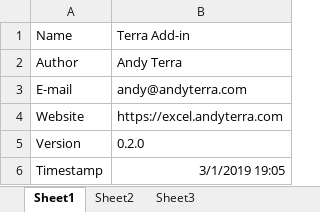
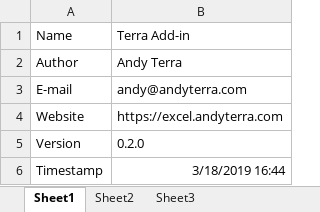
Before and after one commit to airstrike/xlbuilder, an Excel workbook: bin/Terra.xlsm, sheet Sheet1, drawn as a sheet; values as stored, in another font and other column widths than the file's, no borders; the diff names each change by its address in the sheet, - before the commit and + after, or states it on an @@ line.

```diff
--- a/bin/Terra.xlsm (sheet Sheet1)
+++ b/bin/Terra.xlsm (sheet Sheet1)
-B6: 3/1/2019 19:05
+B6: 3/18/2019 16:44
```
Also changed, not shown: 2 other files.
